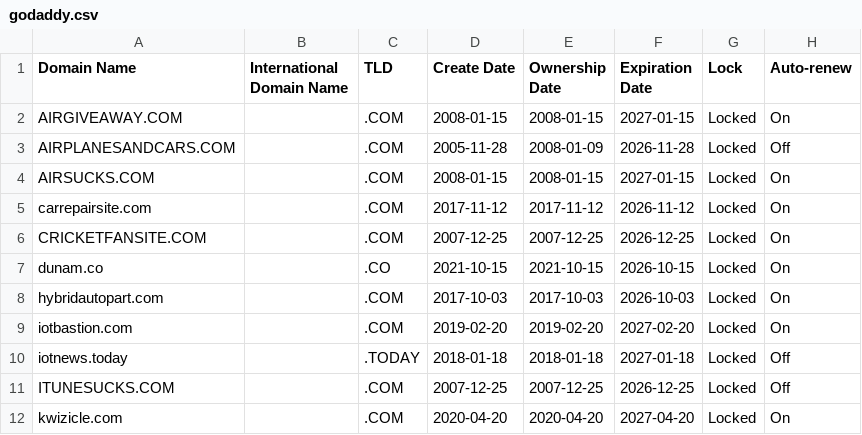
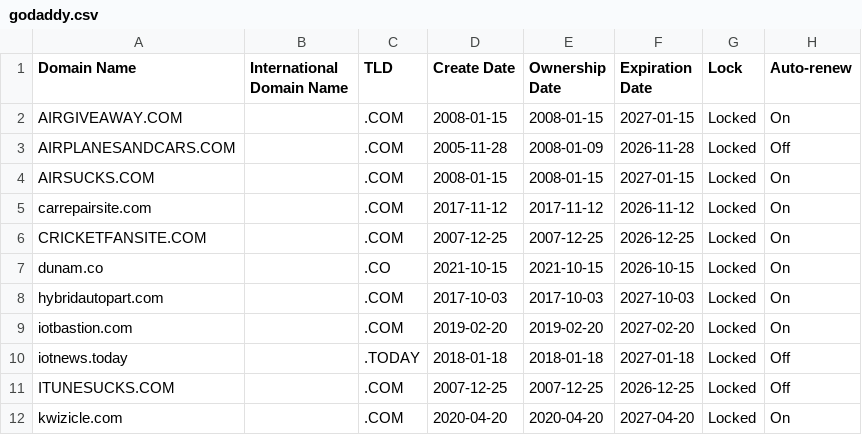
Before and after one commit to codervijo/sites-portfolio, a CSV file: data/domains/godaddy.csv, drawn as a sheet; only a part is shown; the diff covers the shown part only; the diff names each change by its address in the sheet, - before the commit and + after, or states it on an @@ line.

```diff
--- a/data/domains/godaddy.csv
+++ b/data/domains/godaddy.csv
-F8 (Expiration Date): 2026-10-03
+F8 (Expiration Date): 2027-10-03
```
Also changed, not shown: 2 removed rows and 3 edited cells elsewhere in this file, data/domains/porkbun.csv, 1 other file.
